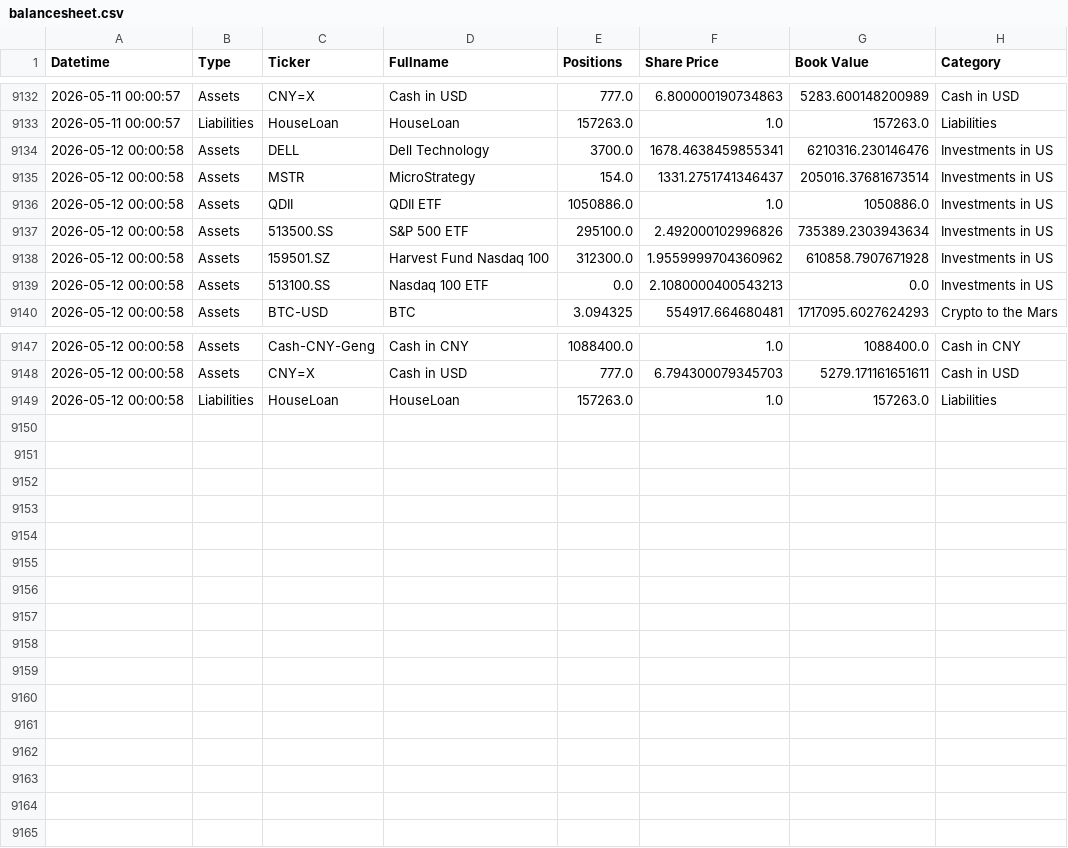
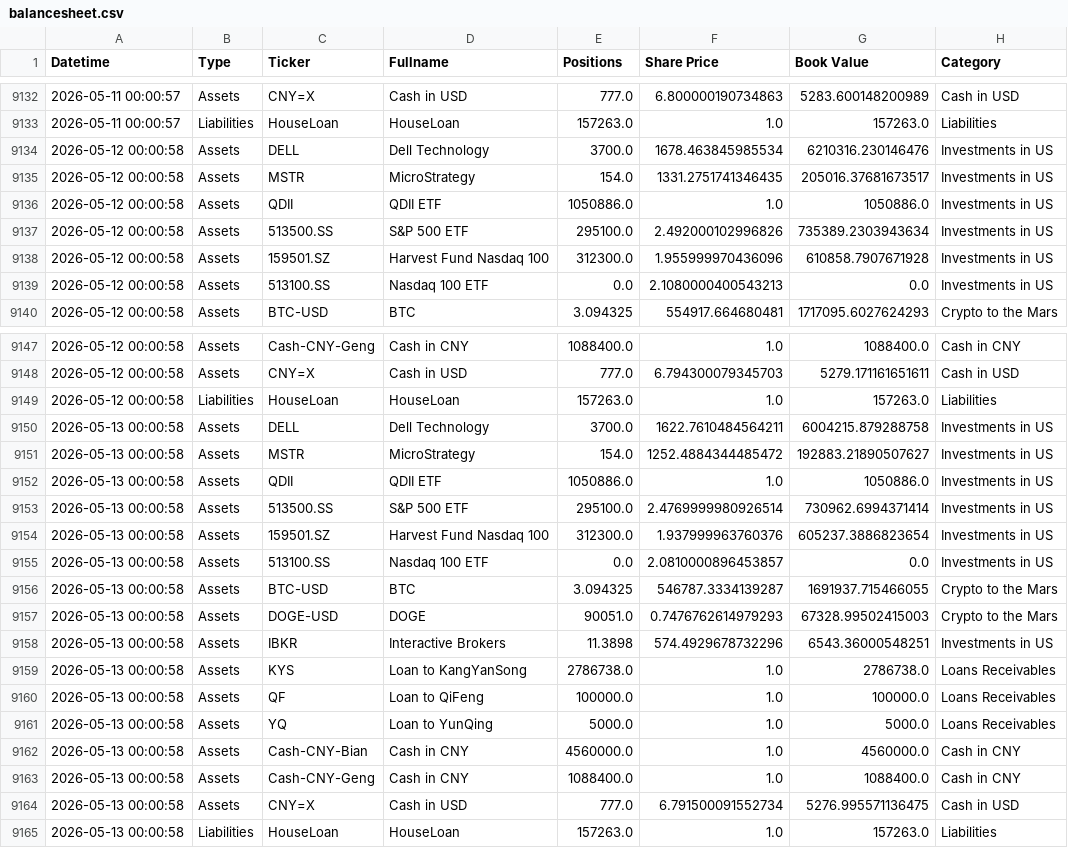
Before and after one commit to hangeng/balance_sheet_repo, a CSV file: balancesheet.csv, drawn as a sheet; only a part is shown, gaps mark what is left out.

```diff
--- a/balancesheet.csv
+++ b/balancesheet.csv
@@ -9133,7 +9133,7 @@ Datetime,Type,Ticker,Fullname,Positions,Share Price,Book Value,Category
 2026-05-11 00:00:57,Liabilities,HouseLoan,HouseLoan,157263.0,1.0,157263.0,Liabilities
-2026-05-12 00:00:58,Assets,DELL,Dell Technology,3700.0,1678.4638459855341,6210316.230146476,Investments in US
-2026-05-12 00:00:58,Assets,MSTR,MicroStrategy,154.0,1331.2751741346437,205016.37681673514,Investments in US
+2026-05-12 00:00:58,Assets,DELL,Dell Technology,3700.0,1678.463845985534,6210316.230146476,Investments in US
+2026-05-12 00:00:58,Assets,MSTR,MicroStrategy,154.0,1331.2751741346435,205016.37681673517,Investments in US
 2026-05-12 00:00:58,Assets,QDII,QDII ETF,1050886.0,1.0,1050886.0,Investments in US
 2026-05-12 00:00:58,Assets,513500.SS,S&P 500 ETF,295100.0,2.492000102996826,735389.2303943634,Investments in US
-2026-05-12 00:00:58,Assets,159501.SZ,Harvest Fund Nasdaq 100,312300.0,1.9559999704360962,610858.7907671928,Investments in US
+2026-05-12 00:00:58,Assets,159501.SZ,Harvest Fund Nasdaq 100,312300.0,1.955999970436096,610858.7907671928,Investments in US
 2026-05-12 00:00:58,Assets,513100.SS,Nasdaq 100 ETF,0.0,2.1080000400543213,0.0,Investments in US
@@ -9149 +9149,17 @@ Datetime,Type,Ticker,Fullname,Positions,Share Price,Book Value,Category
 2026-05-12 00:00:58,Liabilities,HouseLoan,HouseLoan,157263.0,1.0,157263.0,Liabilities
+2026-05-13 00:00:58,Assets,DELL,Dell Technology,3700.0,1622.7610484564211,6004215.879288758,Investments in US
+2026-05-13 00:00:58,Assets,MSTR,MicroStrategy,154.0,1252.4884344485472,192883.21890507627,Investments in US
+2026-05-13 00:00:58,Assets,QDII,QDII ETF,1050886.0,1.0,1050886.0,Investments in US
+2026-05-13 00:00:58,Assets,513500.SS,S&P 500 ETF,295100.0,2.4769999980926514,730962.6994371414,Investments in US
+2026-05-13 00:00:58,Assets,159501.SZ,Harvest Fund Nasdaq 100,312300.0,1.937999963760376,605237.3886823654,Investments in US
+2026-05-13 00:00:58,Assets,513100.SS,Nasdaq 100 ETF,0.0,2.0810000896453857,0.0,Investments in US
+2026-05-13 00:00:58,Assets,BTC-USD,BTC,3.094325,546787.3334139287,1691937.715466055,Crypto to the Mars
+2026-05-13 00:00:58,Assets,DOGE-USD,DOGE,90051.0,0.7476762614979293,67328.99502415003,Crypto to the Mars
+2026-05-13 00:00:58,Assets,IBKR,Interactive Brokers,11.3898,574.4929678732296,6543.36000548251,Investments in US
+2026-05-13 00:00:58,Assets,KYS,Loan to KangYanSong,2786738.0,1.0,2786738.0,Loans Receivables
+2026-05-13 00:00:58,Assets,QF,Loan to QiFeng,100000.0,1.0,100000.0,Loans Receivables
+2026-05-13 00:00:58,Assets,YQ,Loan to YunQing,5000.0,1.0,5000.0,Loans Receivables
+2026-05-13 00:00:58,Assets,Cash-CNY-Bian,Cash in CNY,4560000.0,1.0,4560000.0,Cash in CNY
+2026-05-13 00:00:58,Assets,Cash-CNY-Geng,Cash in CNY,1088400.0,1.0,1088400.0,Cash in CNY
+2026-05-13 00:00:58,Assets,CNY=X,Cash in USD,777.0,6.791500091552734,5276.995571136475,Cash in USD
+2026-05-13 00:00:58,Liabilities,HouseLoan,HouseLoan,157263.0,1.0,157263.0,Liabilities
```
Also changed, not shown: assets_db.csv, 2 other files.
